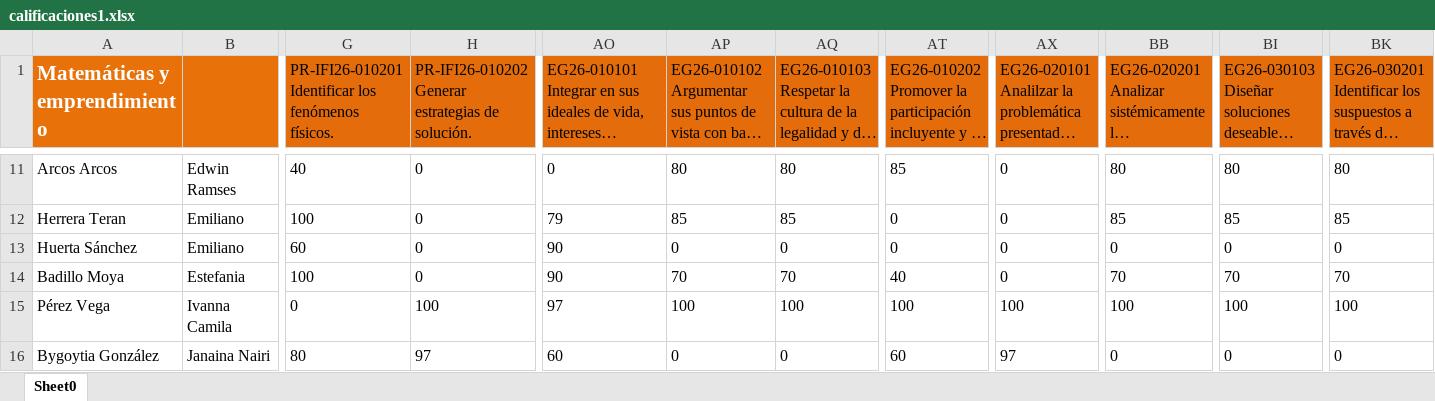
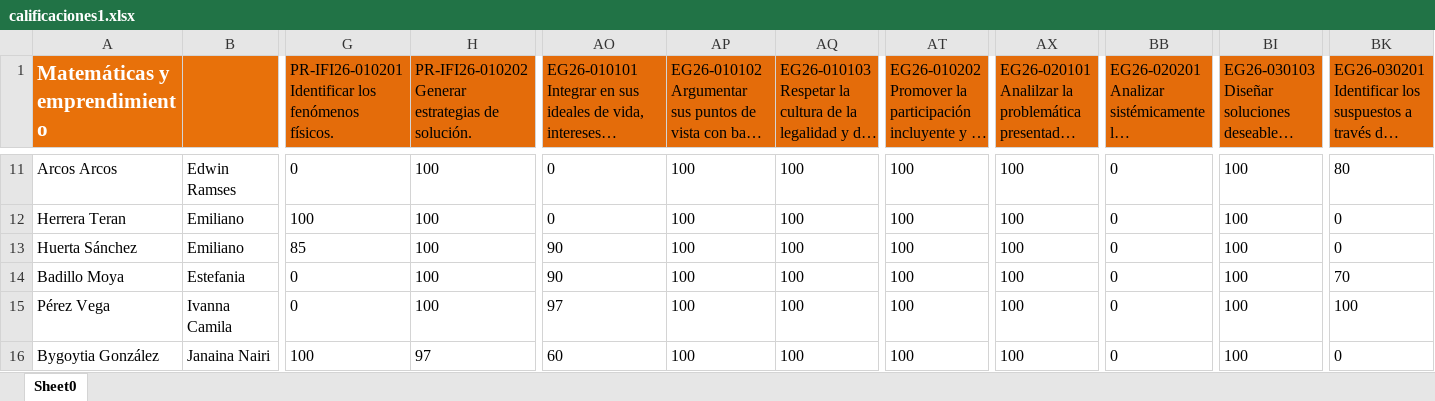
Before and after one commit to n-donati/Lyra, an Excel workbook: app/utilities/calificaciones1.xlsx, sheet Sheet0, drawn as a sheet; only a part is shown, gaps mark what is left out; long unchanged cells end in …; values as stored, in another font and other column widths than the file's, no borders; the diff covers the shown part only; the diff names each change by its address in the sheet, - before the commit and + after, or states it on an @@ line.

```diff
--- a/app/utilities/calificaciones1.xlsx (sheet Sheet0)
+++ b/app/utilities/calificaciones1.xlsx (sheet Sheet0)
-G11: 40
+G11: 0
-H11:H14: 0
+H11:H14: 100
-AP11: 80
+AP11: 100
-AQ11: 80
+AQ11: 100
-AT11: 85
+AT11: 100
-AX11:AX14: 0
+AX11:AX14: 100
-BB11: 80
+BB11: 0
-BI11: 80
+BI11: 100
-AO12: 79
+AO12: 0
-AP12: 85
+AP12: 100
-AQ12: 85
+AQ12: 100
-AT12:AT13: 0
+AT12:AT13: 100
-BB12: 85
+BB12: 0
-BI12: 85
+BI12: 100
-BK12: 85
+BK12: 0
-G13: 60
+G13: 85
-AP13: 0
+AP13: 100
-AQ13: 0
+AQ13: 100
-BI13: 0
+BI13: 100
-G14: 100
+G14: 0
-AP14: 70
+AP14: 100
-AQ14: 70
+AQ14: 100
-AT14: 40
+AT14: 100
-BB14: 70
+BB14: 0
-BI14: 70
+BI14: 100
-BB15: 100
+BB15: 0
-G16: 80
+G16: 100
-AP16: 0
+AP16: 100
-AQ16: 0
+AQ16: 100
-AT16: 60
+AT16: 100
-AX16: 97
+AX16: 100
-BI16: 0
+BI16: 100
```
Also changed, not shown: 156 edited cells elsewhere in this sheet, 2 other files.
